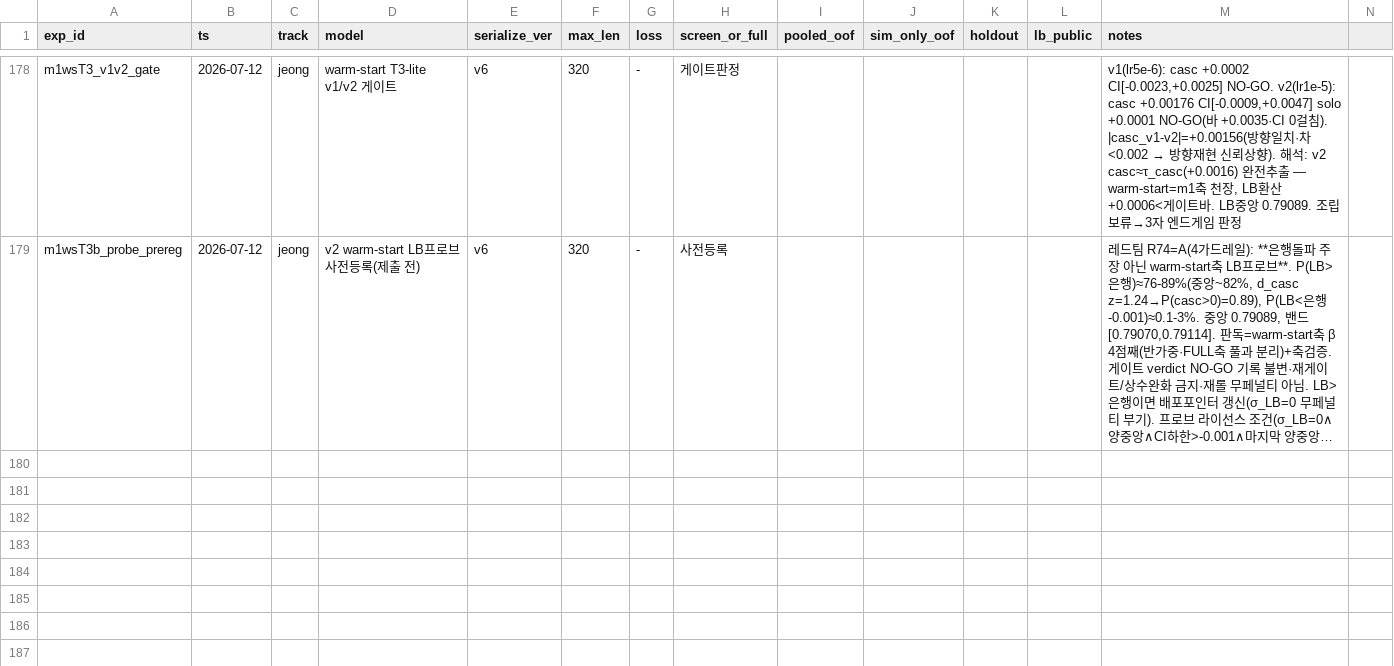
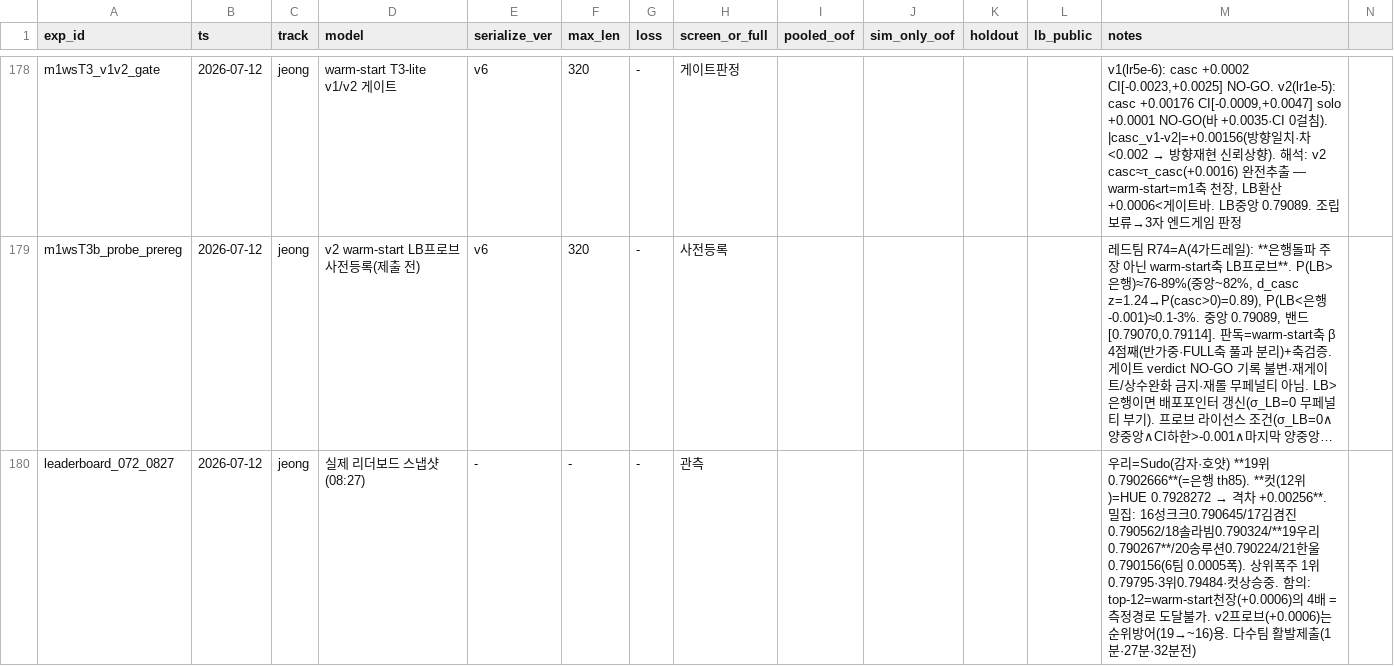
Before and after one commit to Roka-jsj/Action_Decision, a CSV file: experiments_master.csv, drawn as a sheet; only a part is shown, gaps mark what is left out; long unchanged cells end in …; rows hold the shown columns only; the diff names each change by its address in the sheet, - before the commit and + after, or states it on an @@ line.

```diff
--- a/experiments_master.csv
+++ b/experiments_master.csv
+row 180: leaderboard_072_0827 | 2026-07-12 | jeong | 실제 리더보드 스냅샷(08:27) | - | - | - | 관측 |  |  |  |  | 우리=Sudo(감자·호얏) **19위 0.7902666**(=은행 th85). **컷(12위)=HUE 0.7928272 → 격차 +0.00256**. 밀집: 16성크크0.790645/17김겸진0.790562/18솔라빔0.790324/**19우리0.790267**/20송루션0.790224/21한울0.790156(6팀 0.0005폭). 상위폭주 1위0.79795·3위0.79484·컷상승중. 함의: top-12=warm-start천장(+0.0006)의 4배 = 측정경로 도달불가. v2프로브(+0.0006)는 순위방어(19→~16)용. 다수팀 활발제출(1분·27분·32분전)
```
Also changed, not shown: 1 other file.
